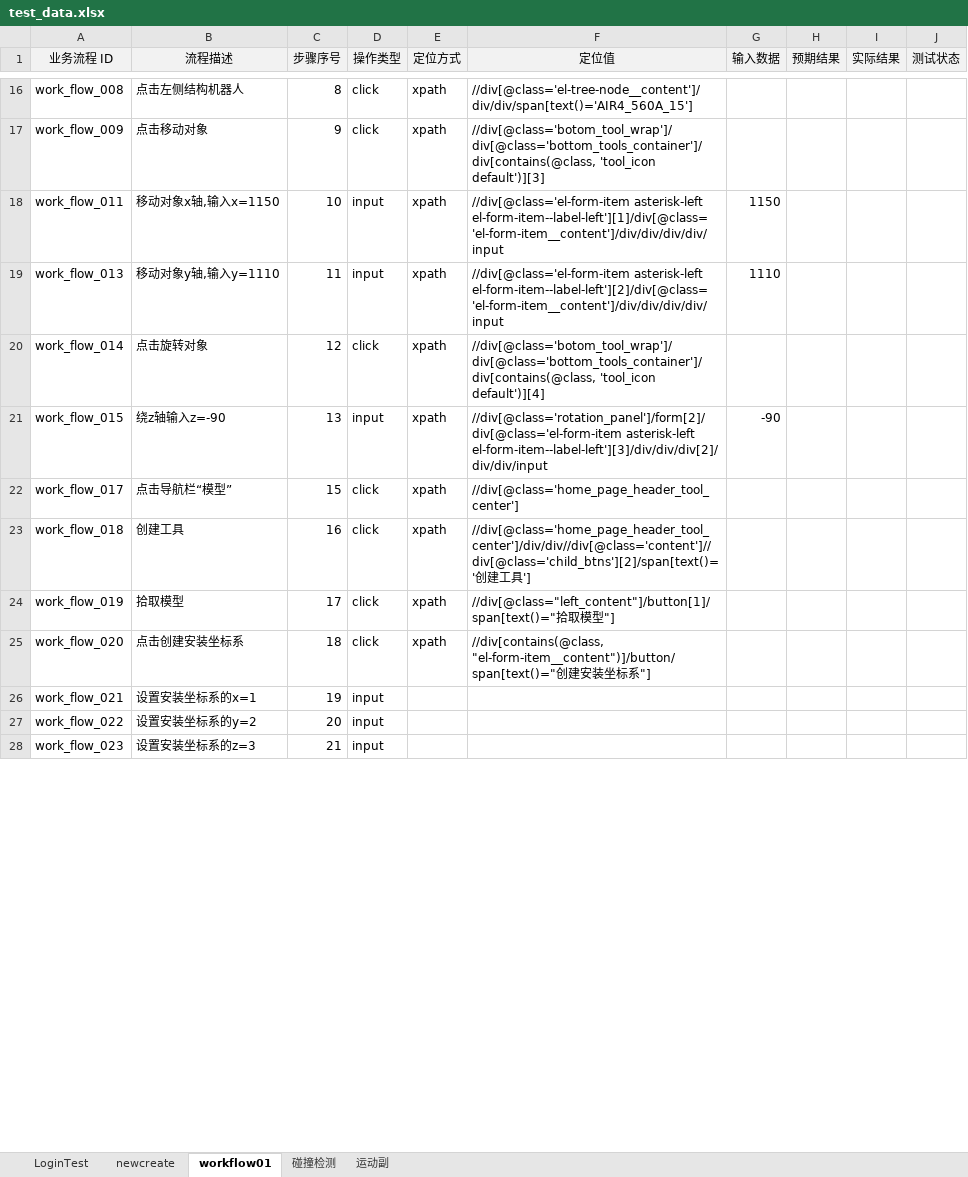
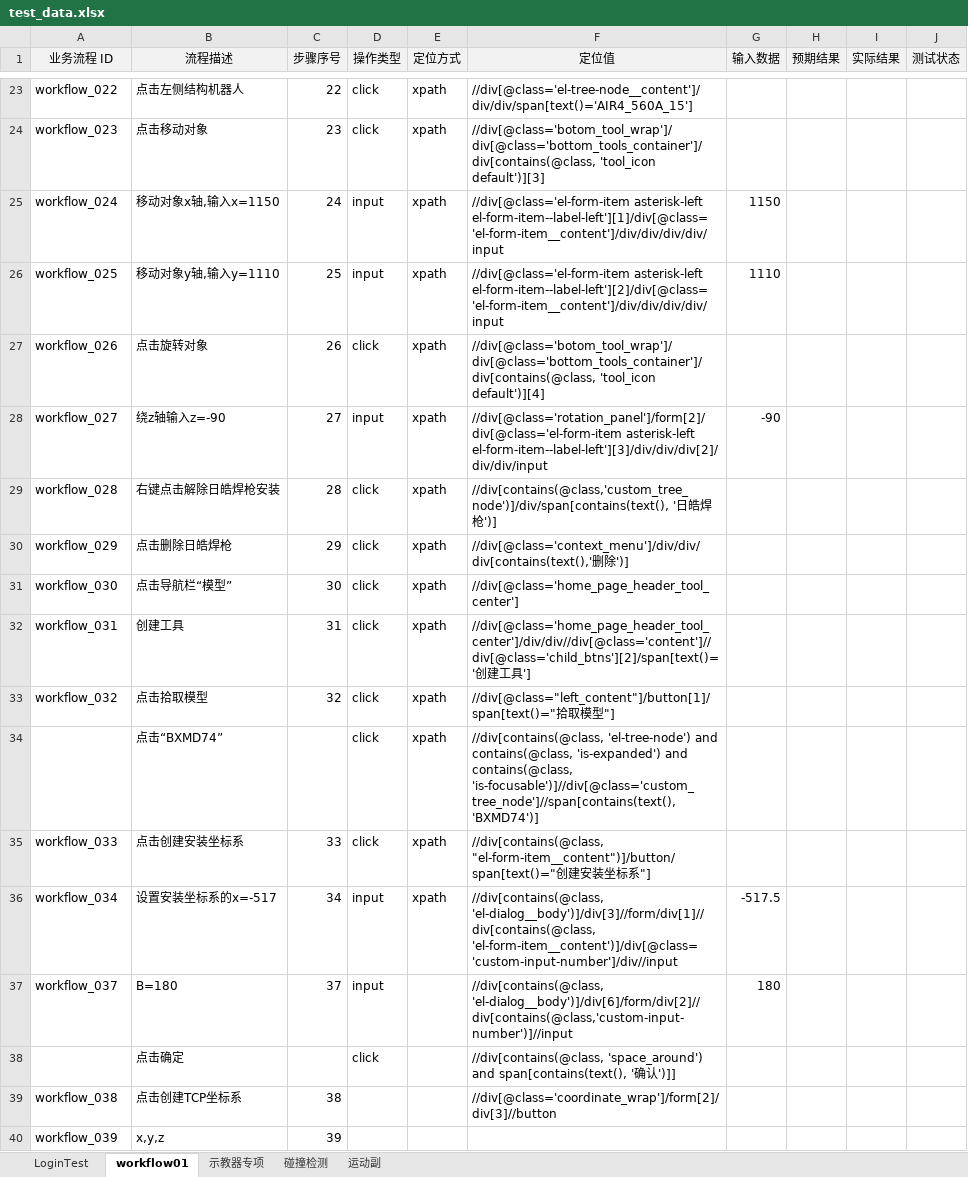
Before and after one commit to Ayyyhub/testUI, an Excel workbook: testcases/data/test_data.xlsx, sheet workflow01, drawn as a sheet; only a part is shown, gaps mark what is left out; values as stored, in another font and other column widths than the file's, no borders; removed rows and columns are numbered as before the commit, all else as after; the diff covers the shown part only; the diff names each change by its address in the sheet, - before the commit and + after, or states it on an @@ line.

```diff
--- a/testcases/data/test_data.xlsx (sheet workflow01)
+++ b/testcases/data/test_data.xlsx (sheet workflow01)
-sheet tab: newcreate
+sheet tab: 示教器专项
-A23 (业务流程 ID): work_flow_008
+A23 (业务流程 ID): workflow_022
-C23 (步骤序号): 8
+C23 (步骤序号): 22
-A24 (业务流程 ID): work_flow_009
+A24 (业务流程 ID): workflow_023
-C24 (步骤序号): 9
+C24 (步骤序号): 23
-A25 (业务流程 ID): work_flow_011
+A25 (业务流程 ID): workflow_024
-C25 (步骤序号): 10
+C25 (步骤序号): 24
-A26 (业务流程 ID): work_flow_013
+A26 (业务流程 ID): workflow_025
-C26 (步骤序号): 11
+C26 (步骤序号): 25
-A27 (业务流程 ID): work_flow_014
+A27 (业务流程 ID): workflow_026
-C27 (步骤序号): 12
+C27 (步骤序号): 26
-A28 (业务流程 ID): work_flow_015
+A28 (业务流程 ID): workflow_027
-C28 (步骤序号): 13
+C28 (步骤序号): 27
+row 29: workflow_028 | 右键点击解除日皓焊枪安装 | 28 | click | xpath | //div[contains(@class,'custom_tree_node')]/div/span[contains(text(), '日皓焊枪')]
+row 30: workflow_029 | 点击删除日皓焊枪 | 29 | click | xpath | //div[@class='context_menu']/div/div/div[contains(text(),'删除')]
-A31 (业务流程 ID): work_flow_017
+A31 (业务流程 ID): workflow_030
-C31 (步骤序号): 15
+C31 (步骤序号): 30
-A32 (业务流程 ID): work_flow_018
+A32 (业务流程 ID): workflow_031
-C32 (步骤序号): 16
+C32 (步骤序号): 31
-A33 (业务流程 ID): work_flow_019
+A33 (业务流程 ID): workflow_032
-B33 (流程描述): 拾取模型
+B33 (流程描述): 点击拾取模型
-C33 (步骤序号): 17
+C33 (步骤序号): 32
+row 34:  | 点击“BXMD74” |  | click | xpath | //div[contains(@class, 'el-tree-node') and contains(@class, 'is-expanded') and contains(@class, 'is-focusable')]//div[@class='custom_tree_node']//span[contains(text(),'BXMD74')]
-A35 (业务流程 ID): work_flow_020
+A35 (业务流程 ID): workflow_033
-C35 (步骤序号): 18
+C35 (步骤序号): 33
-row 26: work_flow_021 | 设置安装坐标系的x=1 | 19 | input
-row 27: work_flow_022 | 设置安装坐标系的y=2 | 20 | input
-row 28: work_flow_023 | 设置安装坐标系的z=3 | 21 | input
+row 36: workflow_034 | 设置安装坐标系的x=-517 | 34 | input | xpath | //div[contains(@class, 'el-dialog__body')]/div[3]//form/div[1]//div[contains(@class, 'el-form-item__content')]/div[@class='custom-input-number']/div//input | -517.5
+row 37: workflow_037 | B=180 | 37 | input |  | //div[contains(@class, 'el-dialog__body')]/div[6]/form/div[2]//div[contains(@class,'custom-input-number')]//input | 180
+row 38:  | 点击确定 |  | click |  | //div[contains(@class, 'space_around') and span[contains(text(), '确认')]]
+row 39: workflow_038 | 点击创建TCP坐标系 | 38 |  |  | //div[@class='coordinate_wrap']/form[2]/div[3]//button
+row 40: workflow_039 | x,y,z | 39
```
Also changed, not shown: 23 added rows, 19 removed rows and 22 edited cells elsewhere in this sheet, 8 other files.
